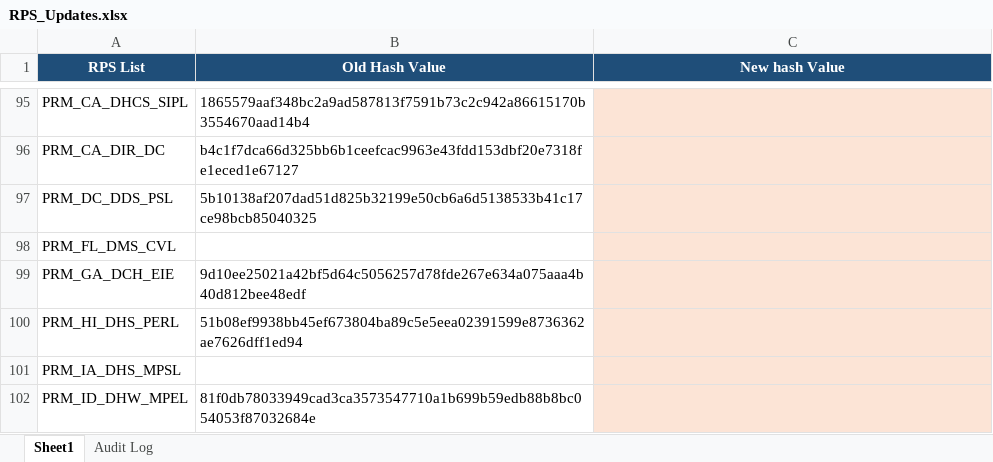
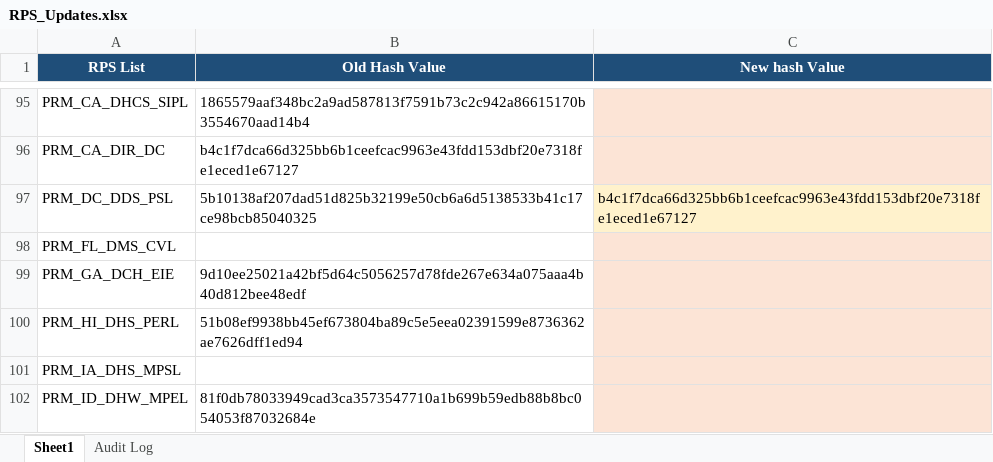
Before and after one commit to rahulraveendrannair-bot/Update-Checking-Automation, an Excel workbook: RPS_Updates.xlsx, sheet Sheet1, drawn as a sheet; only a part is shown, gaps mark what is left out; values as stored, in another font and other column widths than the file's, no borders; the diff names each change by its address in the sheet, - before the commit and + after, or states it on an @@ line.

```diff
--- a/RPS_Updates.xlsx (sheet Sheet1)
+++ b/RPS_Updates.xlsx (sheet Sheet1)
-C97 (New hash Value): (empty)
+C97 (New hash Value): b4c1f7dca66d325bb6b1ceefcac9963e43fdd153dbf20e7318fe1eced1e67127
```
Also changed, not shown: sheet Audit Log, 2 other files.
